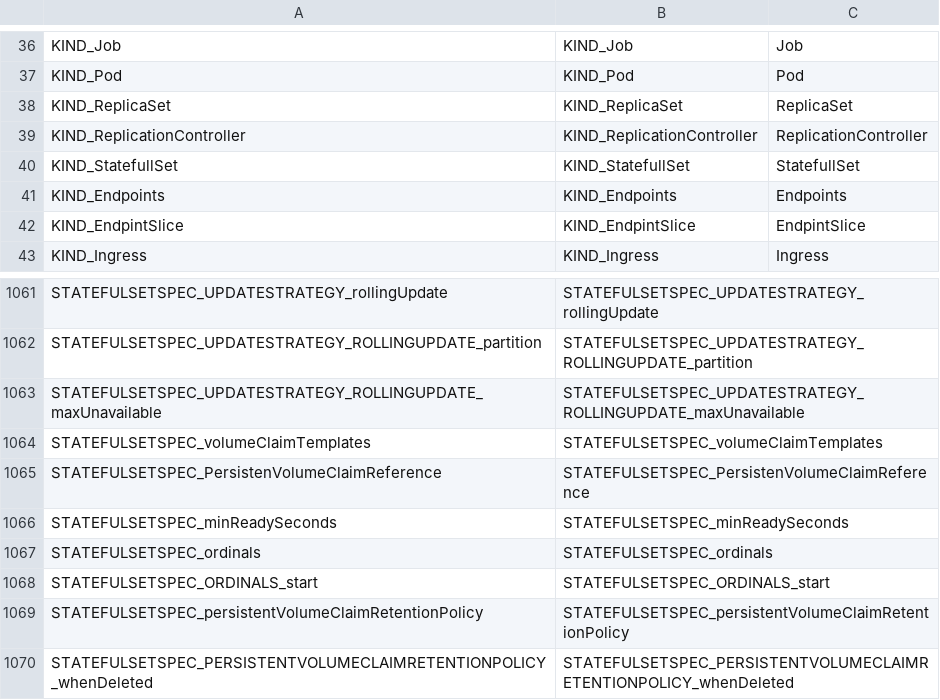
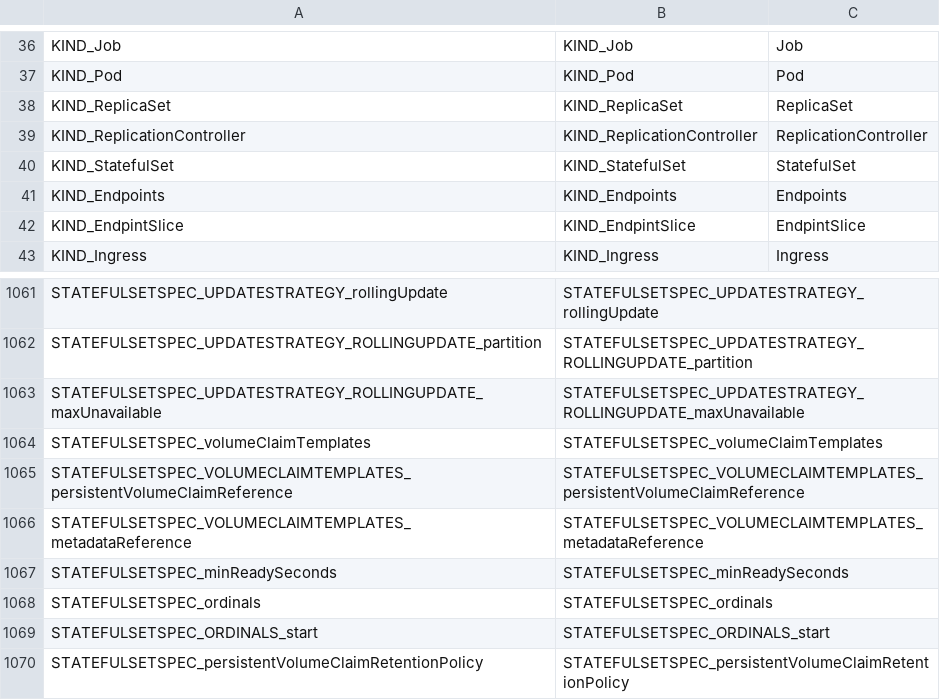
Before and after one commit to CAOSD-group/fms_dataset, a CSV file: FMs en VS Code/mapping_models/Kubernetes_manifest_mapping_v2.csv, drawn as a sheet; only a part is shown, gaps mark what is left out; the shorter side is filled out with more unchanged rows.

Commit message:
Template y correcciones del objeto StatefulSet para Kubernetes

```diff
--- a/FMs en VS Code/mapping_models/Kubernetes_manifest_mapping_v2.csv
+++ b/FMs en VS Code/mapping_models/Kubernetes_manifest_mapping_v2.csv
@@ -39,3 +39,3 @@ KIND_ReplicaSet, KIND_ReplicaSet, ReplicaSet
 KIND_ReplicationController, KIND_ReplicationController, ReplicationController
-KIND_StatefullSet, KIND_StatefullSet, StatefullSet
+KIND_StatefulSet, KIND_StatefulSet, StatefulSet
 KIND_Endpoints, KIND_Endpoints, Endpoints
@@ -1064,3 +1064,4 @@ STATEFULSETSPEC_UPDATESTRATEGY_ROLLINGUPDATE_maxUnavailable, STATEFULSETSPEC_UPD
 STATEFULSETSPEC_volumeClaimTemplates, STATEFULSETSPEC_volumeClaimTemplates,
-STATEFULSETSPEC_PersistenVolumeClaimReference, STATEFULSETSPEC_PersistenVolumeClaimReference,
+STATEFULSETSPEC_VOLUMECLAIMTEMPLATES_persistentVolumeClaimReference, STATEFULSETSPEC_VOLUMECLAIMTEMPLATES_persistentVolumeClaimReference,
+STATEFULSETSPEC_VOLUMECLAIMTEMPLATES_metadataReference, STATEFULSETSPEC_VOLUMECLAIMTEMPLATES_metadataReference,
 STATEFULSETSPEC_minReadySeconds, STATEFULSETSPEC_minReadySeconds,
```
Also changed, not shown: 4 other files.
